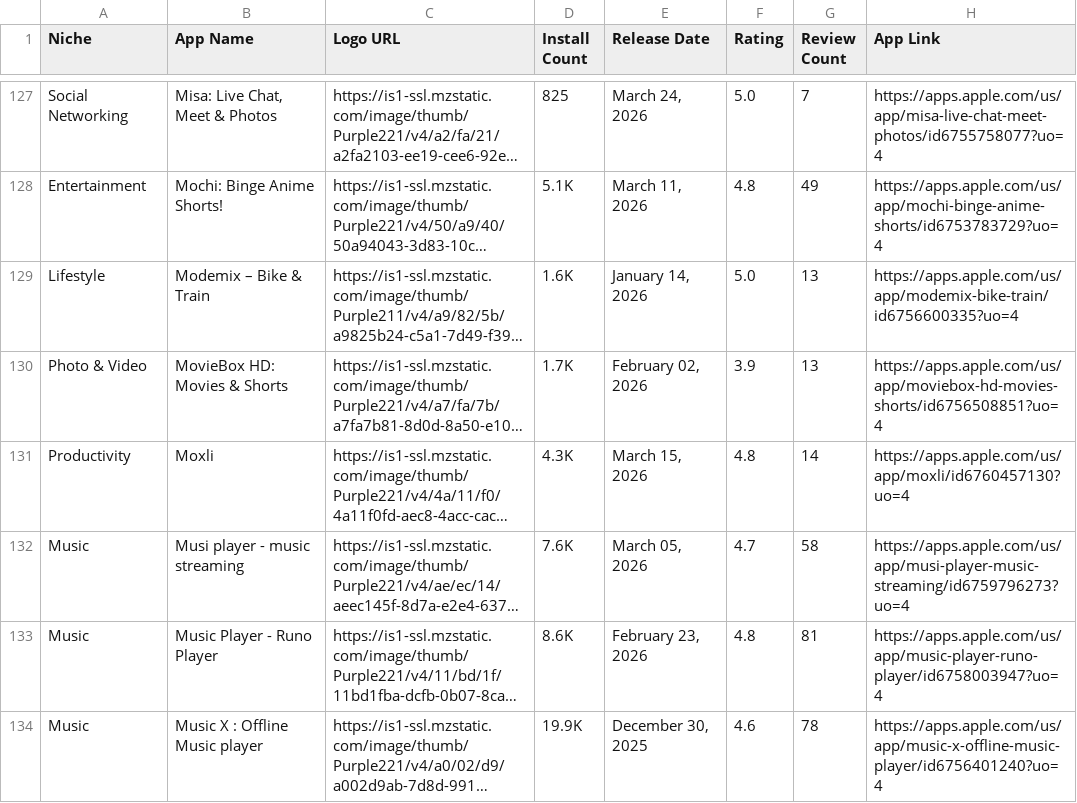
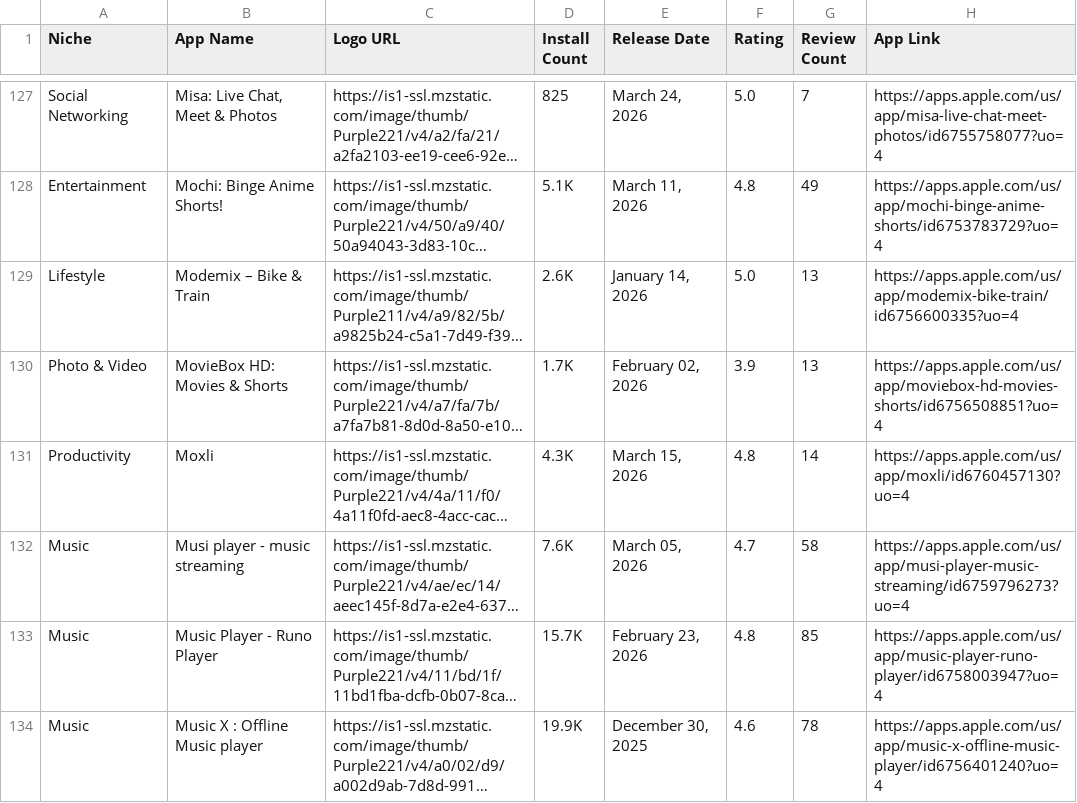
Before and after one commit to zakariaferzazi/automations_saso, a CSV file: app_store_apps.csv, drawn as a sheet; only a part is shown, gaps mark what is left out; long unchanged cells end in …; the diff covers the shown part only; the diff names each change by its address in the sheet, - before the commit and + after, or states it on an @@ line.

```diff
--- a/app_store_apps.csv
+++ b/app_store_apps.csv
-D129 (Install Count): 1.6K
+D129 (Install Count): 2.6K
-D133 (Install Count): 8.6K
+D133 (Install Count): 15.7K
-G133 (Review Count): 81
+G133 (Review Count): 85
```
Also changed, not shown: 2 added rows and 86 edited cells elsewhere in this file.
